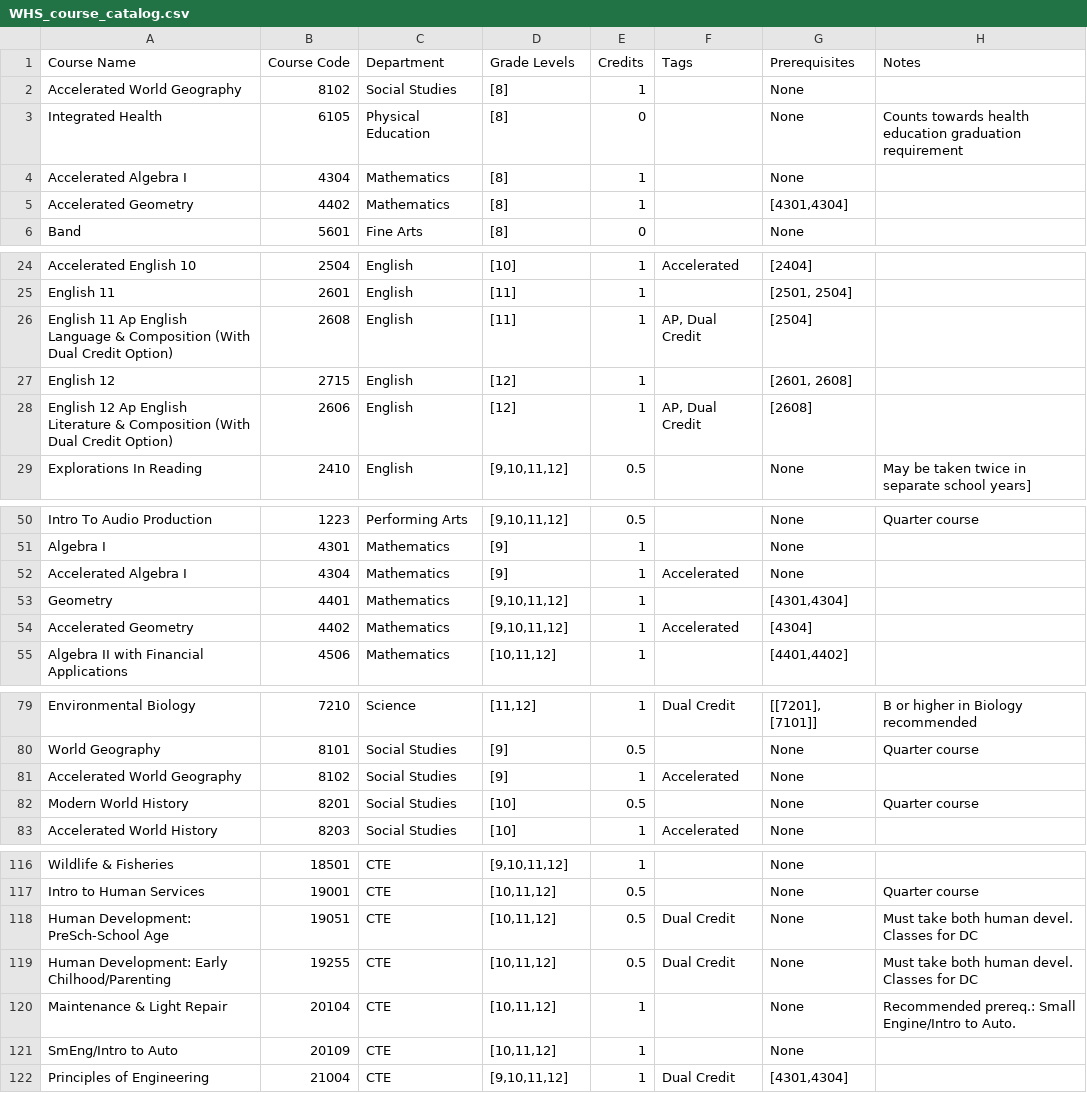
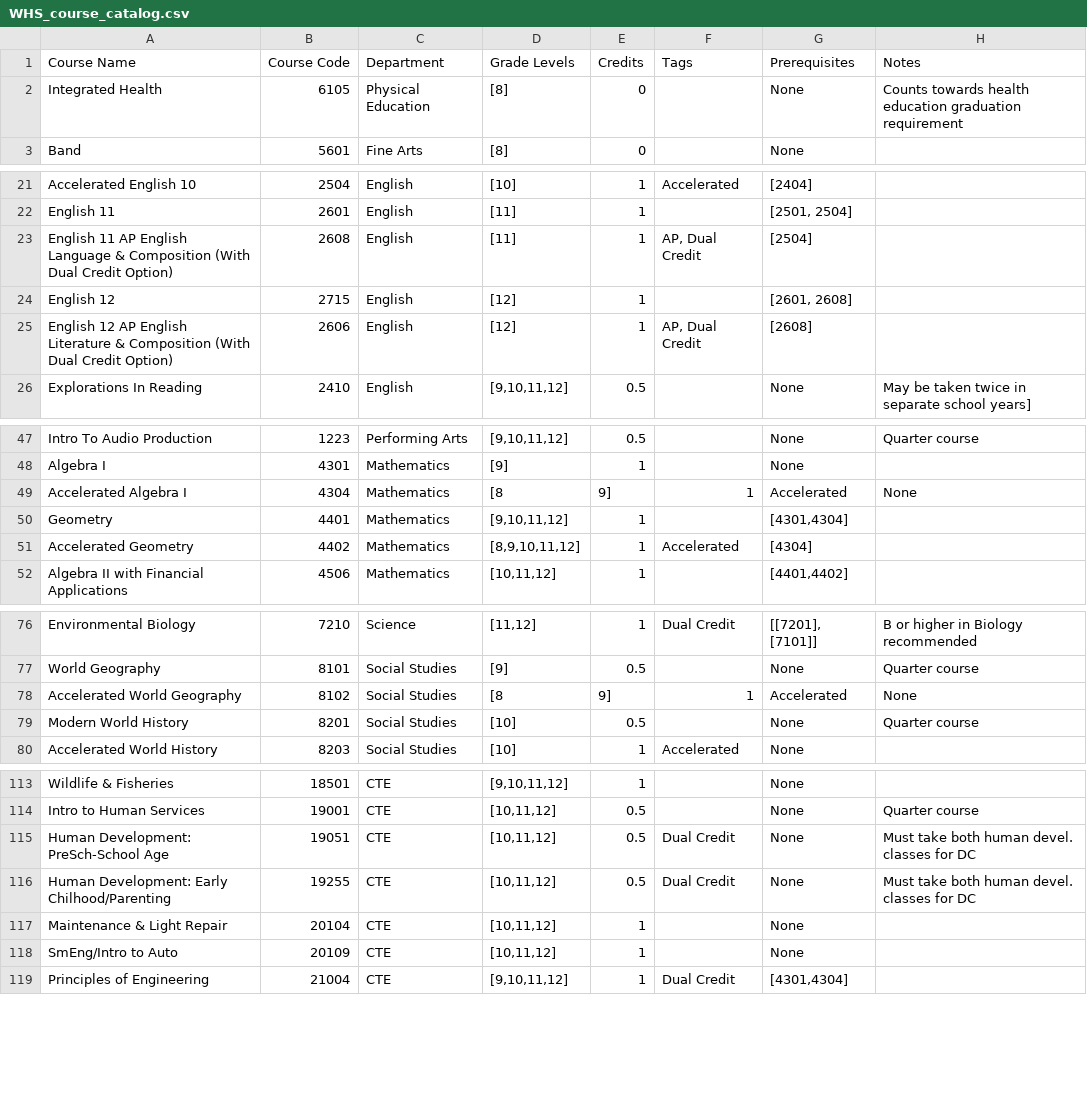
Before and after one commit to dlboxall/whs_planner, a CSV file: WHS_course_catalog.csv, drawn as a sheet; only a part is shown, gaps mark what is left out; the diff covers the shown part only.

Commit message:
Update WHS_course_catalog.csv

```diff
--- a/WHS_course_catalog.csv
+++ b/WHS_course_catalog.csv
@@ -1,6 +1,3 @@
 Course Name,Course Code,Department,Grade Levels,Credits,Tags,Prerequisites,Notes
-Accelerated World Geography,8102,Social Studies,[8],1,,None,
 Integrated Health,6105,Physical Education,[8],0,,None,Counts towards health education graduation requirement
-Accelerated Algebra I,4304,Mathematics,[8],1,,None,
-Accelerated Geometry,4402,Mathematics,[8],1,,"[4301,4304]",
 Band,5601,Fine Arts,[8],0,,None,
@@ -25,5 +22,5 @@ Accelerated English 10,2504,English,[10],1,Accelerated,[2404],
 English 11,2601,English,[11],1,,"[2501, 2504]",
-English 11 Ap English Language & Composition (With Dual Credit Option),2608,English,[11],1,"AP, Dual Credit",[2504],
+English 11 AP English Language & Composition (With Dual Credit Option),2608,English,[11],1,"AP, Dual Credit",[2504],
 English 12,2715,English,[12],1,,"[2601, 2608]",
-English 12 Ap English Literature & Composition (With Dual Credit Option),2606,English,[12],1,"AP, Dual Credit",[2608],
+English 12 AP English Literature & Composition (With Dual Credit Option),2606,English,[12],1,"AP, Dual Credit",[2608],
 Explorations In Reading,2410,English,"[9,10,11,12]",0.5,,None,May be taken twice in separate school years]
@@ -51,5 +48,5 @@ Intro To Audio Production,1223,Performing Arts,"[9,10,11,12]",0.5,,None,Quarter
 Algebra I,4301,Mathematics,[9],1,,None,
-Accelerated Algebra I ,4304,Mathematics,[9],1,Accelerated,None,
+Accelerated Algebra I ,4304,Mathematics,[8,9],1,Accelerated,None,
 Geometry,4401,Mathematics,"[9,10,11,12]",1,,"[4301,4304]",
-Accelerated Geometry,4402,Mathematics,"[9,10,11,12]",1,Accelerated,[4304],
+Accelerated Geometry,4402,Mathematics,"[8,9,10,11,12]",1,Accelerated,[4304],
 Algebra II with Financial Applications,4506,Mathematics,"[10,11,12]",1,,"[4401,4402]",
@@ -80,3 +77,3 @@ Environmental Biology,7210,Science,"[11,12]",1,Dual Credit,"[[7201], [7101]]",B
 World Geography,8101,Social Studies,[9],0.5,,None,Quarter course
-Accelerated World Geography,8102,Social Studies,[9],1,Accelerated,None,
+Accelerated World Geography,8102,Social Studies,[8,9],1,Accelerated,None,
 Modern World History,8201,Social Studies,[10],0.5,,None,Quarter course
@@ -117,5 +114,5 @@ Wildlife & Fisheries,18501,CTE,"[9,10,11,12]",1,,None,
 Intro to Human Services,19001,CTE,"[10,11,12]",0.5,,None,Quarter course
-Human Development: PreSch-School Age,19051,CTE,"[10,11,12]",0.5,Dual Credit,None,Must take both human devel. Classes for DC
-Human Development: Early Chilhood/Parenting,19255,CTE,"[10,11,12]",0.5,Dual Credit,None,Must take both human devel. Classes for DC
-Maintenance & Light Repair,20104,CTE,"[10,11,12]",1,,None,Recommended prereq.: Small Engine/Intro to Auto.
+Human Development: PreSch-School Age,19051,CTE,"[10,11,12]",0.5,Dual Credit,None,Must take both human devel. classes for DC
+Human Development: Early Chilhood/Parenting,19255,CTE,"[10,11,12]",0.5,Dual Credit,None,Must take both human devel. classes for DC
+Maintenance & Light Repair,20104,CTE,"[10,11,12]",1,,None,
 SmEng/Intro to Auto,20109,CTE,"[10,11,12]",1,,None,
```
Also changed, not shown: 2 edited cells elsewhere in this file.
